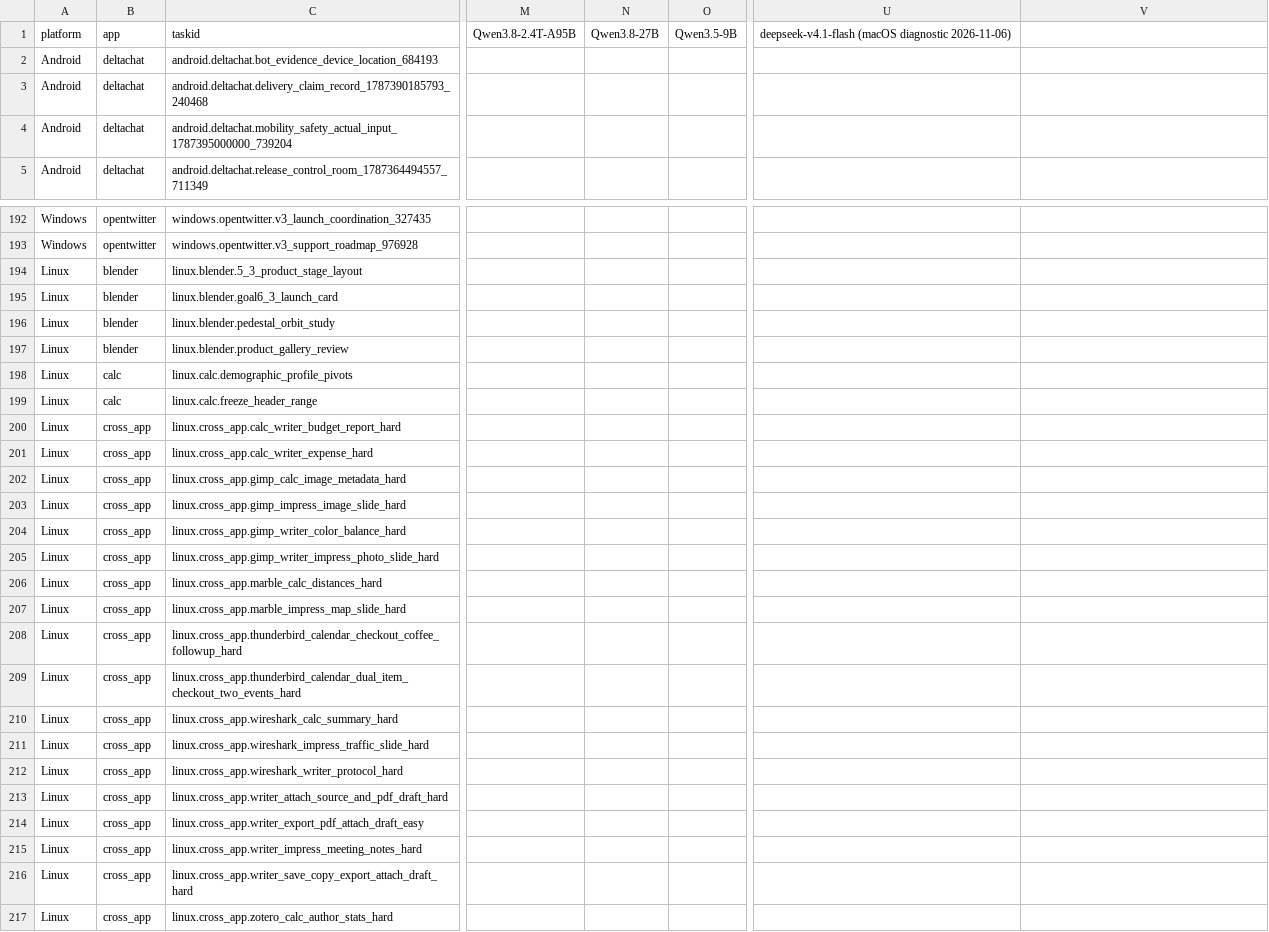
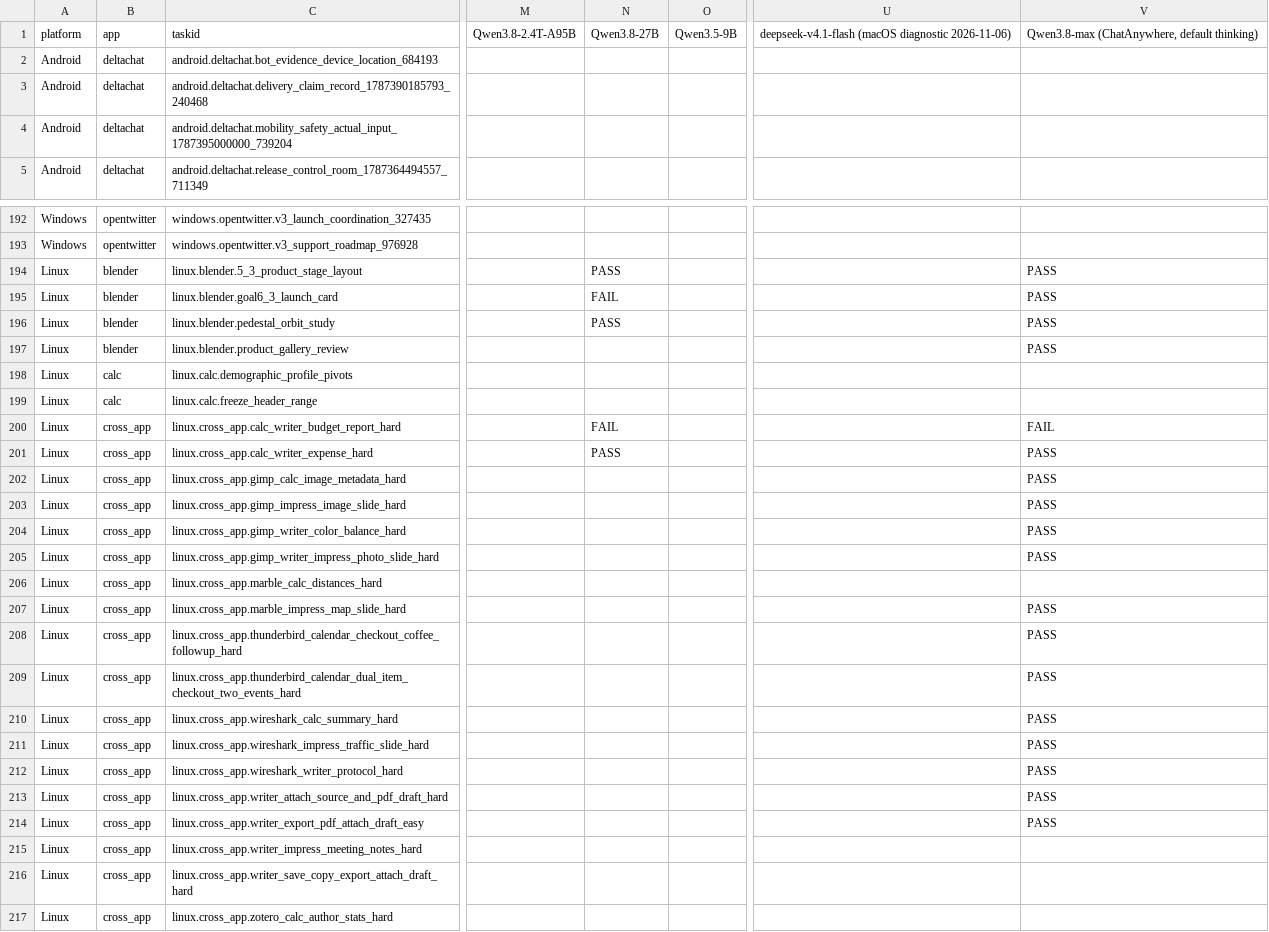
Before and after one commit to OS-Copilot/OS-Omni, a CSV file: task_results.csv, drawn as a sheet; only a part is shown, gaps mark what is left out; the diff covers the shown part only; the diff names each change by its address in the sheet, - before the commit and + after, or states it on an @@ line.

```diff
--- a/task_results.csv
+++ b/task_results.csv
-V1: (empty)
+V1: Qwen3.8-max (ChatAnywhere, default thinking)
-N194: (empty)
+N194: PASS
-V194:V197: (empty)
+V194:V197: PASS
-N195: (empty)
+N195: FAIL
-N196: (empty)
+N196: PASS
-N200: (empty)
+N200: FAIL
-V200: (empty)
+V200: FAIL
-N201: (empty)
+N201: PASS
-V201:V205: (empty)
+V201:V205: PASS
-V207:V214: (empty)
+V207:V214: PASS
```
Also changed, not shown: 9 edited cells elsewhere in this file, platform_summary.csv.
